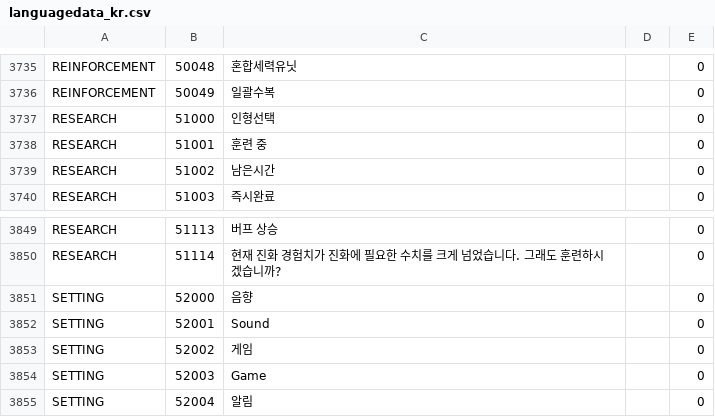
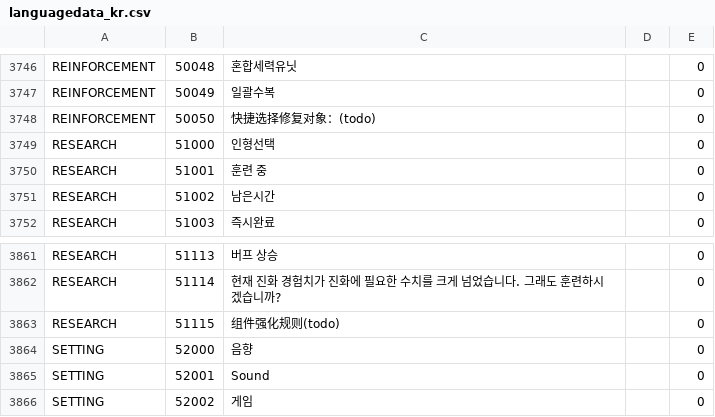
Before and after one commit to gf-data-tools/gf-data-kr, a CSV file: asset/textdata/language/languagedata_kr.csv, drawn as a sheet; only a part is shown, gaps mark what is left out; the shorter side is filled out with more unchanged rows; the diff covers the shown part only; the diff names each change by its address in the sheet, - before the commit and + after, or states it on an @@ line.

```diff
--- a/asset/textdata/language/languagedata_kr.csv
+++ b/asset/textdata/language/languagedata_kr.csv
+row 3748: REINFORCEMENT | 50050 | 快捷选择修复对象：(todo) |  | 0
+row 3863: RESEARCH | 51115 | 组件强化规则(todo) |  | 0
```
Also changed, not shown: 26 added rows and 1 edited cell elsewhere in this file, 51 other files.
